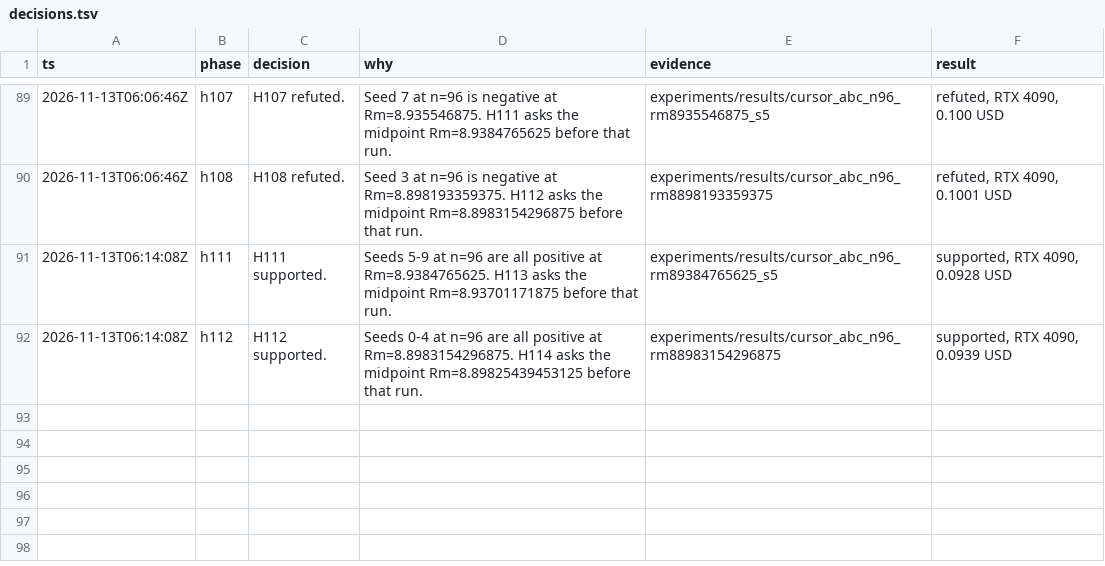
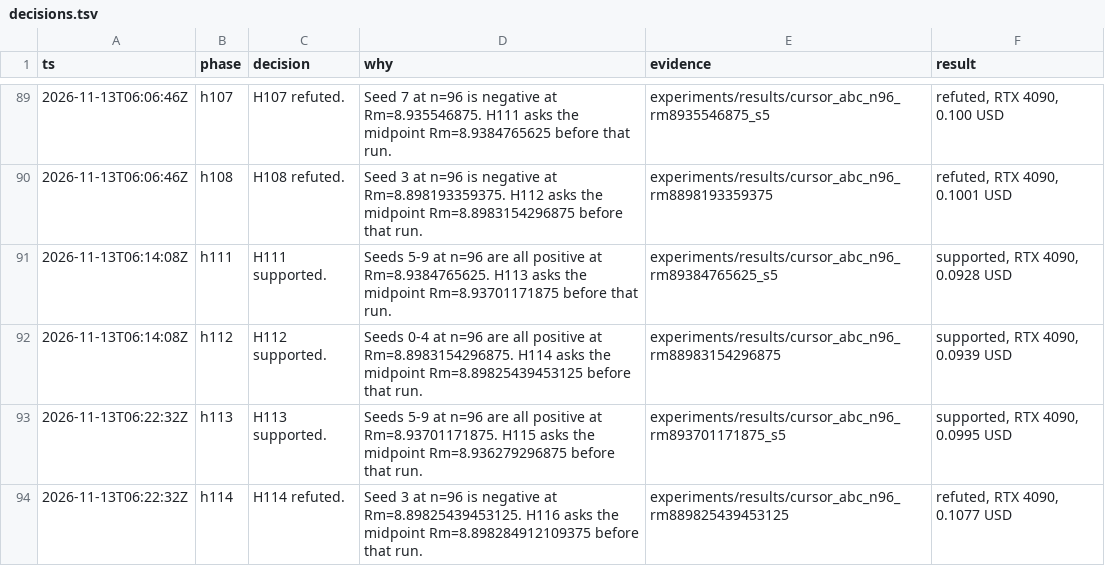
Before and after one commit to knoel99/milady-2027, a TSV file: research/decisions.tsv, drawn as a sheet; only a part is shown, gaps mark what is left out; the diff names each change by its address in the sheet, - before the commit and + after, or states it on an @@ line.

```diff
--- a/research/decisions.tsv
+++ b/research/decisions.tsv
+row 93: 2026-11-13T06:22:32Z | h113 | H113 supported. | Seeds 5-9 at n=96 are all positive at Rm=8.93701171875. H115 asks the midpoint Rm=8.936279296875 before that run. | experiments/results/cursor_abc_n96_rm893701171875_s5 | supported, RTX 4090, 0.0995 USD
+row 94: 2026-11-13T06:22:32Z | h114 | H114 refuted. | Seed 3 at n=96 is negative at Rm=8.89825439453125. H116 asks the midpoint Rm=8.898284912109375 before that run. | experiments/results/cursor_abc_n96_rm889825439453125 | refuted, RTX 4090, 0.1077 USD
```
Also changed, not shown: 15 other files.
